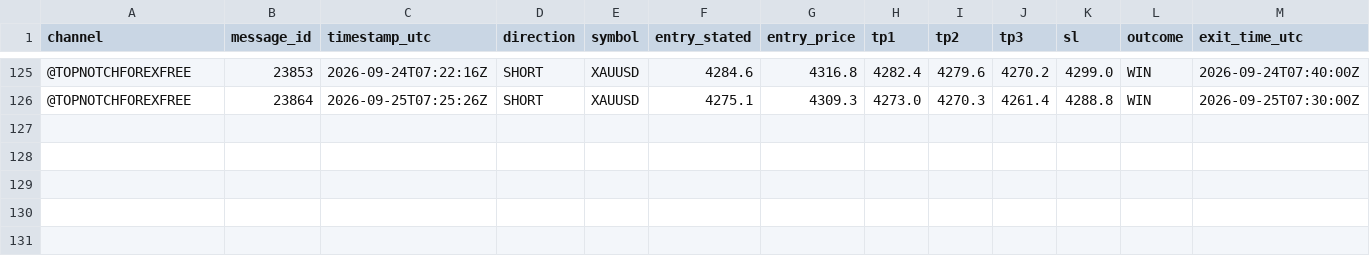
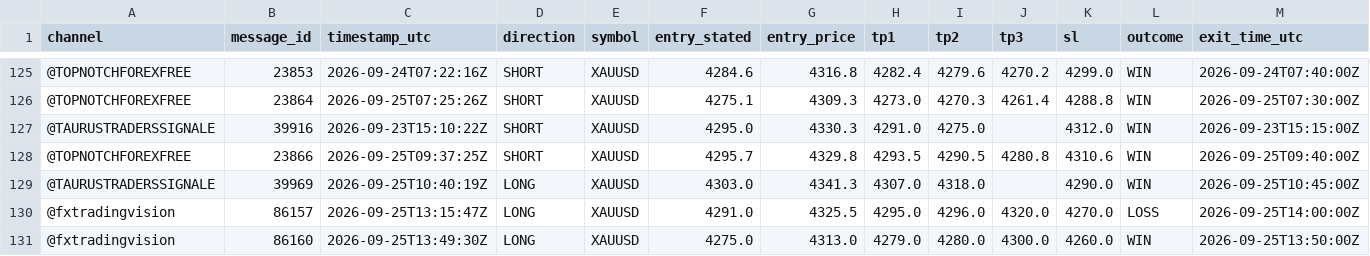
Before and after one commit to hallohallo2010-cmd/Signal-Backtesting-Ai-with-Telegram, a CSV file: scored.csv, drawn as a sheet; only a part is shown, gaps mark what is left out; rows hold the shown columns only; the diff names each change by its address in the sheet, - before the commit and + after, or states it on an @@ line.

```diff
--- a/scored.csv
+++ b/scored.csv
+row 127: @TAURUSTRADERSSIGNALE | 39916 | 2026-09-23T15:10:22Z | SHORT | XAUUSD | 4295.0 | 4330.3 | 4291.0 | 4275.0 |  | 4312.0 | WIN | 2026-09-23T15:15:00Z
+row 128: @TOPNOTCHFOREXFREE | 23866 | 2026-09-25T09:37:25Z | SHORT | XAUUSD | 4295.7 | 4329.8 | 4293.5 | 4290.5 | 4280.8 | 4310.6 | WIN | 2026-09-25T09:40:00Z
+row 129: @TAURUSTRADERSSIGNALE | 39969 | 2026-09-25T10:40:19Z | LONG | XAUUSD | 4303.0 | 4341.3 | 4307.0 | 4318.0 |  | 4290.0 | WIN | 2026-09-25T10:45:00Z
+row 130: @fxtradingvision | 86157 | 2026-09-25T13:15:47Z | LONG | XAUUSD | 4291.0 | 4325.5 | 4295.0 | 4296.0 | 4320.0 | 4270.0 | LOSS | 2026-09-25T14:00:00Z
+row 131: @fxtradingvision | 86160 | 2026-09-25T13:49:30Z | LONG | XAUUSD | 4275.0 | 4313.0 | 4279.0 | 4280.0 | 4300.0 | 4260.0 | WIN | 2026-09-25T13:50:00Z
```
Also changed, not shown: near_misses.csv, signals.csv.
